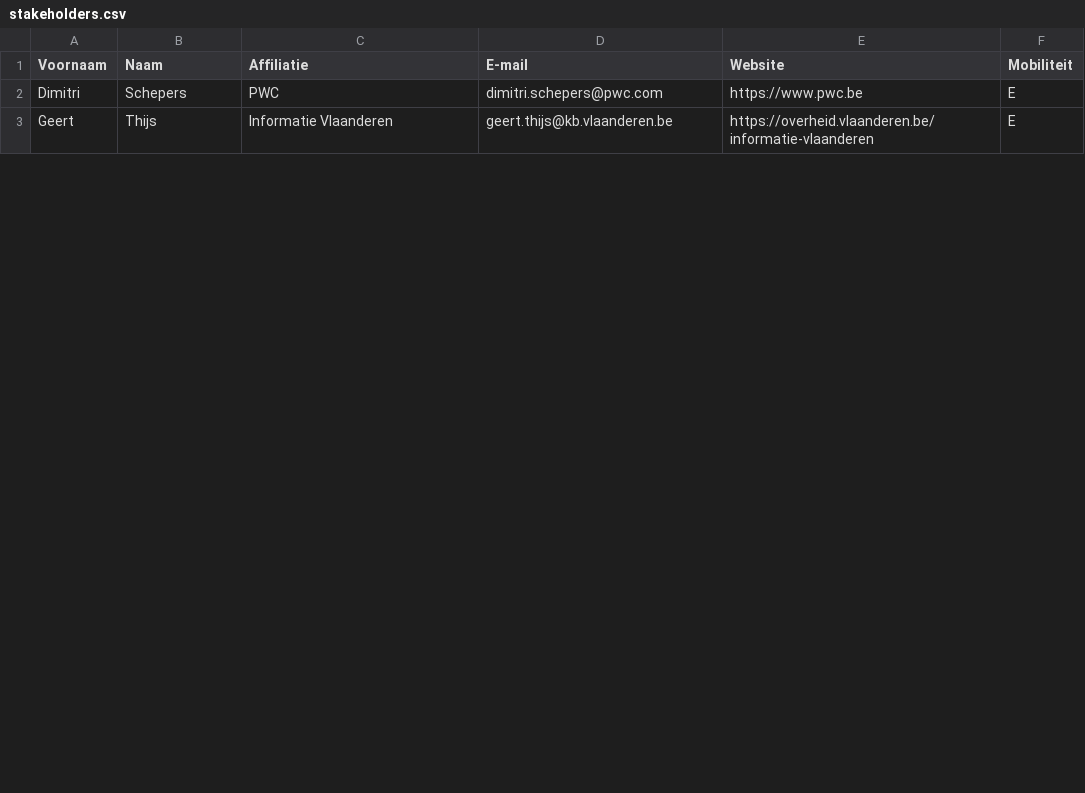
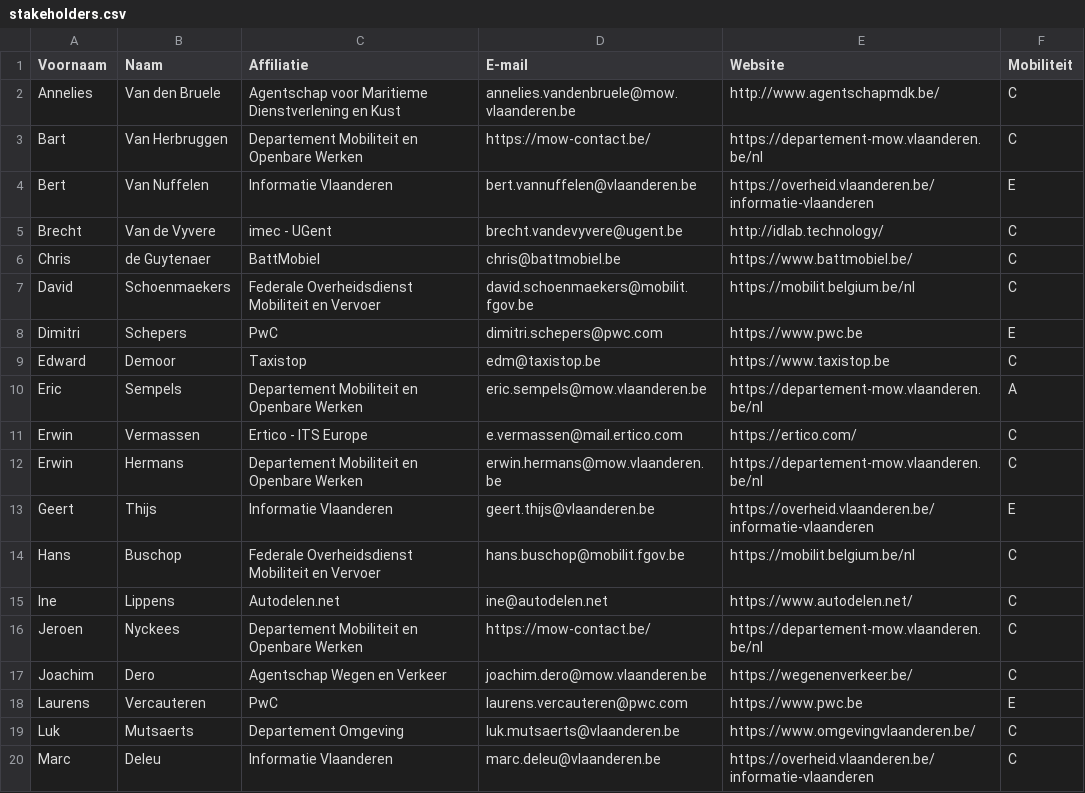
Before and after one commit to Informatievlaanderen/OSLOthema-mobiliteit-trips-en-aanbod, a CSV file: stakeholders.csv, drawn as a sheet; only a part is shown; the diff covers the shown part only.

```diff
--- a/stakeholders.csv
+++ b/stakeholders.csv
@@ -2,2 +2,19 @@ Voornaam;Naam;Affiliatie;E-mail;Website;Mobiliteit;
-Dimitri;Schepers;PWC;dimitri.schepers@pwc.com;https://www.pwc.be;E;
-Geert;Thijs;Informatie Vlaanderen;geert.thijs@kb.vlaanderen.be;https://overheid.vlaanderen.be/informatie-vlaanderen;E;
+Annelies;Van den Bruele;Agentschap voor Maritieme Dienstverlening en Kust;annelies.vandenbruele@mow.vlaanderen.be;http://www.agentschapmdk.be/;C
+Bart;Van Herbruggen;Departement Mobiliteit en Openbare Werken;https://mow-contact.be/;https://departement-mow.vlaanderen.be/nl;C
+Bert;Van Nuffelen;Informatie Vlaanderen;bert.vannuffelen@vlaanderen.be;https://overheid.vlaanderen.be/informatie-vlaanderen;E
+Brecht;Van de Vyvere;imec - UGent;brecht.vandevyvere@ugent.be;http://idlab.technology/;C
+Chris;de Guytenaer;BattMobiel;chris@battmobiel.be;https://www.battmobiel.be/;C
+David;Schoenmaekers;Federale Overheidsdienst Mobiliteit en Vervoer;david.schoenmaekers@mobilit.fgov.be;https://mobilit.belgium.be/nl;C
+Dimitri;Schepers;PwC;dimitri.schepers@pwc.com;https://www.pwc.be;E
+Edward;Demoor;Taxistop;edm@taxistop.be;https://www.taxistop.be;C
+Eric;Sempels;Departement Mobiliteit en Openbare Werken;eric.sempels@mow.vlaanderen.be;https://departement-mow.vlaanderen.be/nl;A
+Erwin;Vermassen;Ertico - ITS Europe;e.vermassen@mail.ertico.com;https://ertico.com/;C
+Erwin;Hermans;Departement Mobiliteit en Openbare Werken;erwin.hermans@mow.vlaanderen.be;https://departement-mow.vlaanderen.be/nl;C
+Geert;Thijs;Informatie Vlaanderen;geert.thijs@vlaanderen.be;https://overheid.vlaanderen.be/informatie-vlaanderen;E
+Hans;Buschop;Federale Overheidsdienst Mobiliteit en Vervoer;hans.buschop@mobilit.fgov.be;https://mobilit.belgium.be/nl;C
+Ine;Lippens;Autodelen.net;ine@autodelen.net;https://www.autodelen.net/;C
+Jeroen;Nyckees;Departement Mobiliteit en Openbare Werken;https://mow-contact.be/;https://departement-mow.vlaanderen.be/nl;C
+Joachim;Dero;Agentschap Wegen en Verkeer;joachim.dero@mow.vlaanderen.be;https://wegenenverkeer.be/;C
+Laurens;Vercauteren;PwC;laurens.vercauteren@pwc.com;https://www.pwc.be;E
+Luk;Mutsaerts;Departement Omgeving;luk.mutsaerts@vlaanderen.be;https://www.omgevingvlaanderen.be/;C
+Marc;Deleu;Informatie Vlaanderen;marc.deleu@vlaanderen.be;https://overheid.vlaanderen.be/informatie-vlaanderen;C
```
Also changed, not shown: 13 added rows and 3 edited cells elsewhere in this file, 7 other files.
